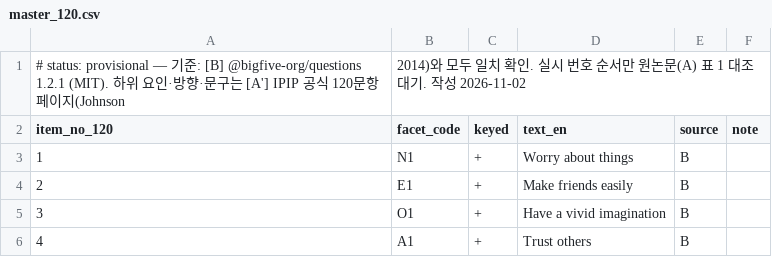
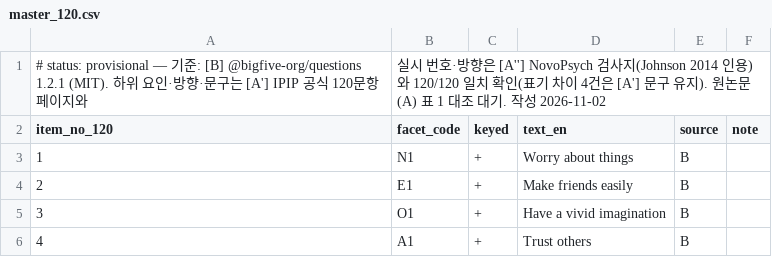
Before and after one commit to namu0808/big5, a CSV file: data/source/master_120.csv, drawn as a sheet; only a part is shown; removed rows and columns are numbered as before the commit, all else as after; the diff names each change by its address in the sheet, - before the commit and + after, or states it on an @@ line.

```diff
--- a/data/source/master_120.csv
+++ b/data/source/master_120.csv
-row 1: # status: provisional — 기준: [B] @bigfive-org/questions 1.2.1 (MIT). 하위 요인·방향·문구는 [A'] IPIP 공식 120문항 페이지(Johnson | 2014)와 모두 일치 확인. 실시 번호 순서만 원논문(A) 표 1 대조 대기. 작성 2026-11-02
+row 1: # status: provisional — 기준: [B] @bigfive-org/questions 1.2.1 (MIT). 하위 요인·방향·문구는 [A'] IPIP 공식 120문항 페이지와 | 실시 번호·방향은 [A''] NovoPsych 검사지(Johnson 2014 인용)와 120/120 일치 확인(표기 차이 4건은 [A'] 문구 유지). 원논문(A) 표 1 대조 대기. 작성 2026-11-02
```
Also changed, not shown: 7 other files.
